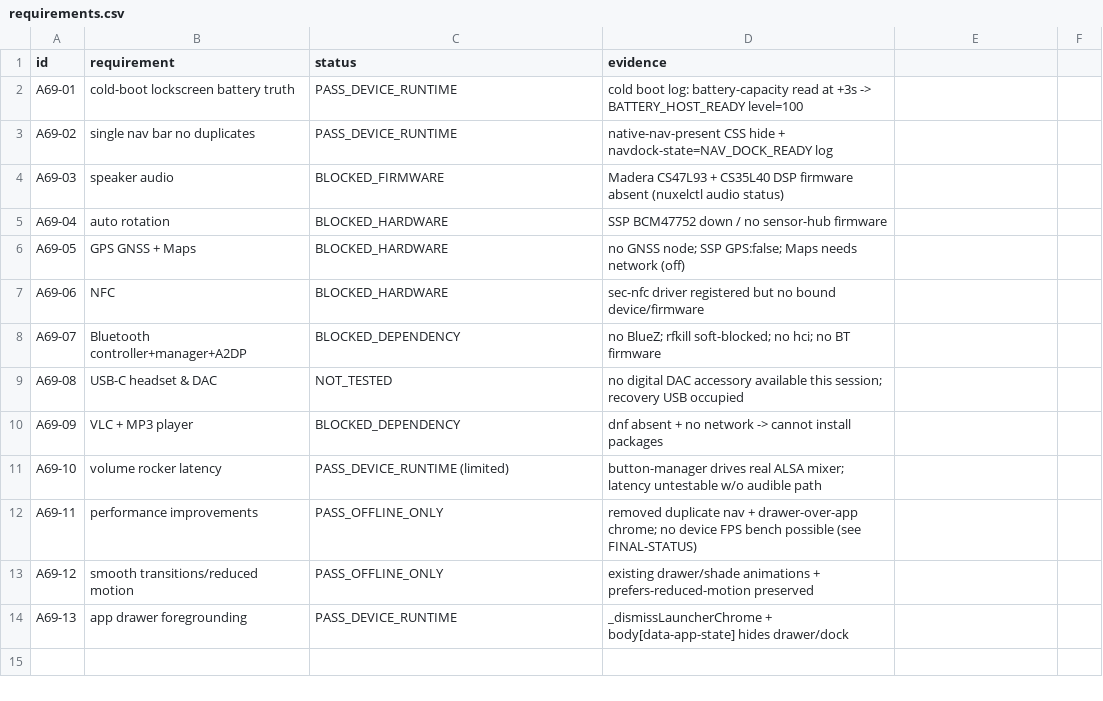
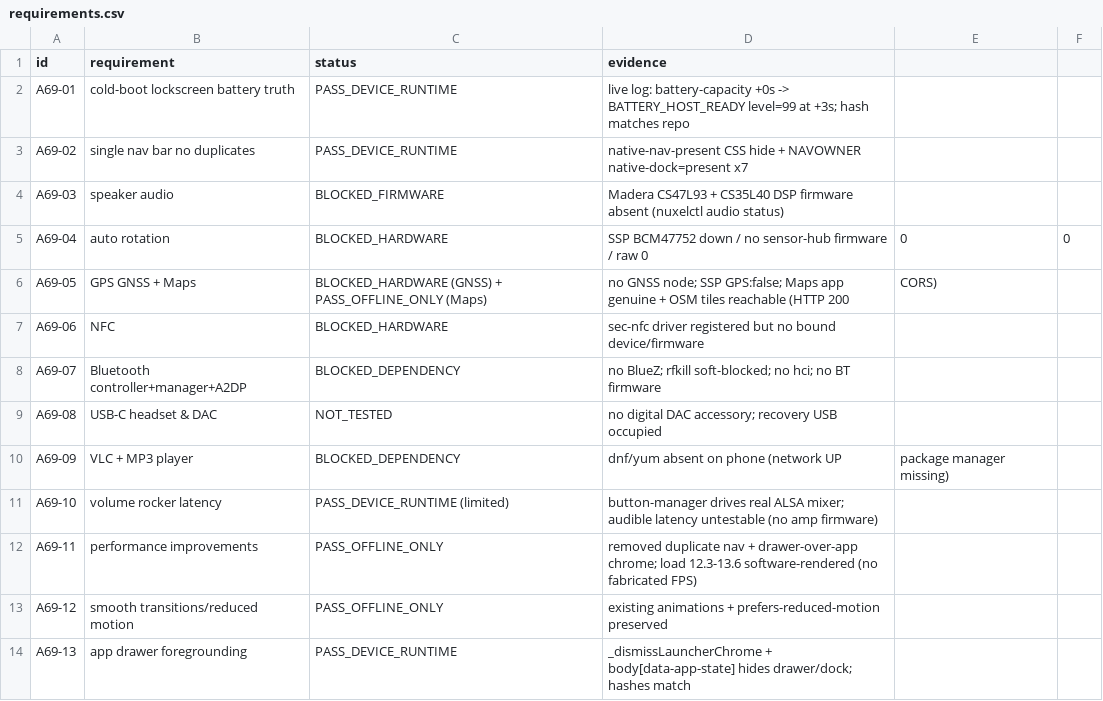
Before and after one commit to illdynamics/nuxel, a CSV file: docs/a69/requirements.csv, drawn as a sheet.

```diff
--- a/docs/a69/requirements.csv
+++ b/docs/a69/requirements.csv
@@ -1,14 +1,14 @@
 id,requirement,status,evidence
-A69-01,cold-boot lockscreen battery truth,PASS_DEVICE_RUNTIME,cold boot log: battery-capacity read at +3s -> BATTERY_HOST_READY level=100
-A69-02,single nav bar no duplicates,PASS_DEVICE_RUNTIME,native-nav-present CSS hide + navdock-state=NAV_DOCK_READY log
+A69-01,cold-boot lockscreen battery truth,PASS_DEVICE_RUNTIME,live log: battery-capacity +0s -> BATTERY_HOST_READY level=99 at +3s; hash matches repo
+A69-02,single nav bar no duplicates,PASS_DEVICE_RUNTIME,native-nav-present CSS hide + NAVOWNER native-dock=present x7
 A69-03,speaker audio,BLOCKED_FIRMWARE,Madera CS47L93 + CS35L40 DSP firmware absent (nuxelctl audio status)
-A69-04,auto rotation,BLOCKED_HARDWARE,SSP BCM47752 down / no sensor-hub firmware
-A69-05,GPS GNSS + Maps,BLOCKED_HARDWARE,no GNSS node; SSP GPS:false; Maps needs network (off)
+A69-04,auto rotation,BLOCKED_HARDWARE,SSP BCM47752 down / no sensor-hub firmware / raw 0,0,0
+A69-05,GPS GNSS + Maps,BLOCKED_HARDWARE (GNSS) + PASS_OFFLINE_ONLY (Maps),no GNSS node; SSP GPS:false; Maps app genuine + OSM tiles reachable (HTTP 200, CORS)
 A69-06,NFC,BLOCKED_HARDWARE,sec-nfc driver registered but no bound device/firmware
 A69-07,Bluetooth controller+manager+A2DP,BLOCKED_DEPENDENCY,no BlueZ; rfkill soft-blocked; no hci; no BT firmware
-A69-08,USB-C headset & DAC,NOT_TESTED,no digital DAC accessory available this session; recovery USB occupied
-A69-09,VLC + MP3 player,BLOCKED_DEPENDENCY,dnf absent + no network -> cannot install packages
-A69-10,volume rocker latency,PASS_DEVICE_RUNTIME (limited),button-manager drives real ALSA mixer; latency untestable w/o audible path
-A69-11,performance improvements,PASS_OFFLINE_ONLY,removed duplicate nav + drawer-over-app chrome; no device FPS bench possible (see FINAL-STATUS)
-A69-12,smooth transitions/reduced motion,PASS_OFFLINE_ONLY,existing drawer/shade animations + prefers-reduced-motion preserved
-A69-13,app drawer foregrounding,PASS_DEVICE_RUNTIME,_dismissLauncherChrome + body[data-app-state] hides drawer/dock
+A69-08,USB-C headset & DAC,NOT_TESTED,no digital DAC accessory; recovery USB occupied
+A69-09,VLC + MP3 player,BLOCKED_DEPENDENCY,dnf/yum absent on phone (network UP, package manager missing)
+A69-10,volume rocker latency,PASS_DEVICE_RUNTIME (limited),button-manager drives real ALSA mixer; audible latency untestable (no amp firmware)
+A69-11,performance improvements,PASS_OFFLINE_ONLY,removed duplicate nav + drawer-over-app chrome; load 12.3-13.6 software-rendered (no fabricated FPS)
+A69-12,smooth transitions/reduced motion,PASS_OFFLINE_ONLY,existing animations + prefers-reduced-motion preserved
+A69-13,app drawer foregrounding,PASS_DEVICE_RUNTIME,_dismissLauncherChrome + body[data-app-state] hides drawer/dock; hashes match
```
Also changed, not shown: docs/a69/test-matrix.csv, docs/a72-21000/package-install-manifest.csv, 55 other files.
